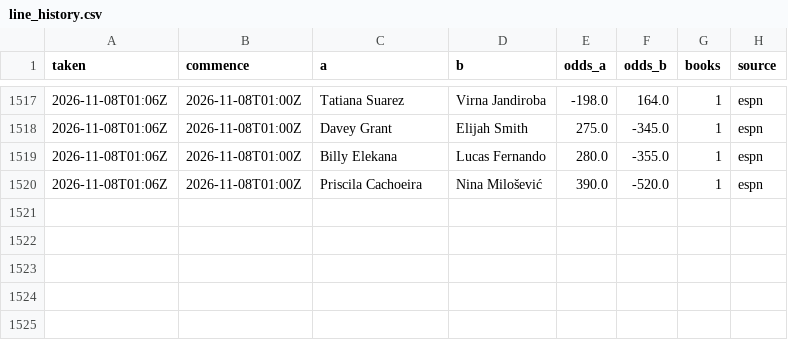
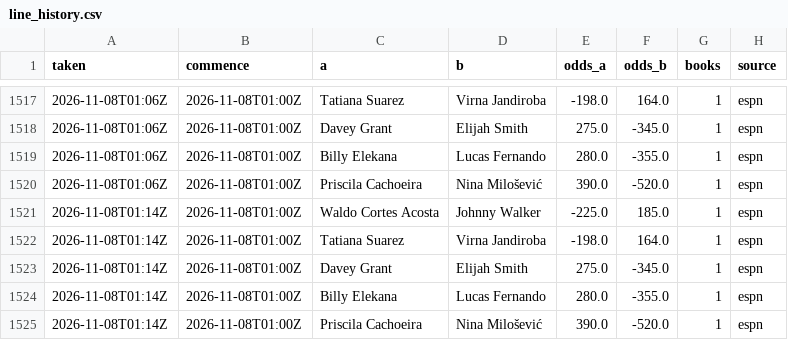
Before and after one commit to Jono-bit-trade/jonos-ufc-picks, a CSV file: data/line_history.csv, drawn as a sheet; only a part is shown, gaps mark what is left out; the diff names each change by its address in the sheet, - before the commit and + after, or states it on an @@ line.

```diff
--- a/data/line_history.csv
+++ b/data/line_history.csv
+row 1521: 2026-11-08T01:14Z | 2026-11-08T01:00Z | Waldo Cortes Acosta | Johnny Walker | -225.0 | 185.0 | 1 | espn
+row 1522: 2026-11-08T01:14Z | 2026-11-08T01:00Z | Tatiana Suarez | Virna Jandiroba | -198.0 | 164.0 | 1 | espn
+row 1523: 2026-11-08T01:14Z | 2026-11-08T01:00Z | Davey Grant | Elijah Smith | 275.0 | -345.0 | 1 | espn
+row 1524: 2026-11-08T01:14Z | 2026-11-08T01:00Z | Billy Elekana | Lucas Fernando | 280.0 | -355.0 | 1 | espn
+row 1525: 2026-11-08T01:14Z | 2026-11-08T01:00Z | Priscila Cachoeira | Nina Milošević | 390.0 | -520.0 | 1 | espn
```
Also changed, not shown: data/espn_card.csv, data/espn_results.csv, 5 other files.
